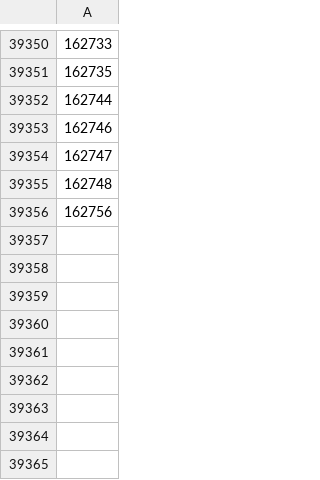
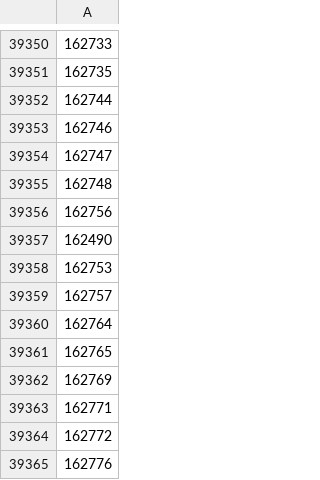
Before and after one commit to FilipeTheAnalyst/dbt_bgg, a CSV file: data/bgg_designer_ids.csv, drawn as a sheet; only a part is shown, gaps mark what is left out.

```diff
--- a/data/bgg_designer_ids.csv
+++ b/data/bgg_designer_ids.csv
@@ -39356 +39356,10 @@
 162756
+162490
+162753
+162757
+162764
+162765
+162769
+162771
+162772
+162776
```
